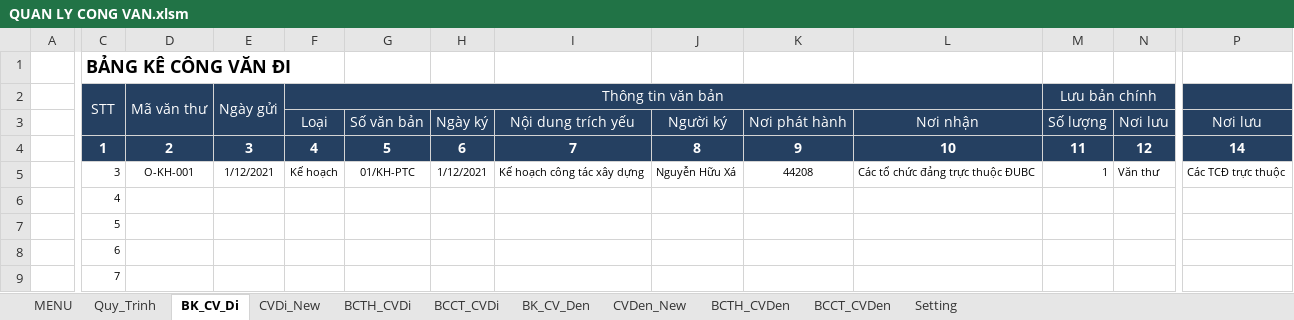
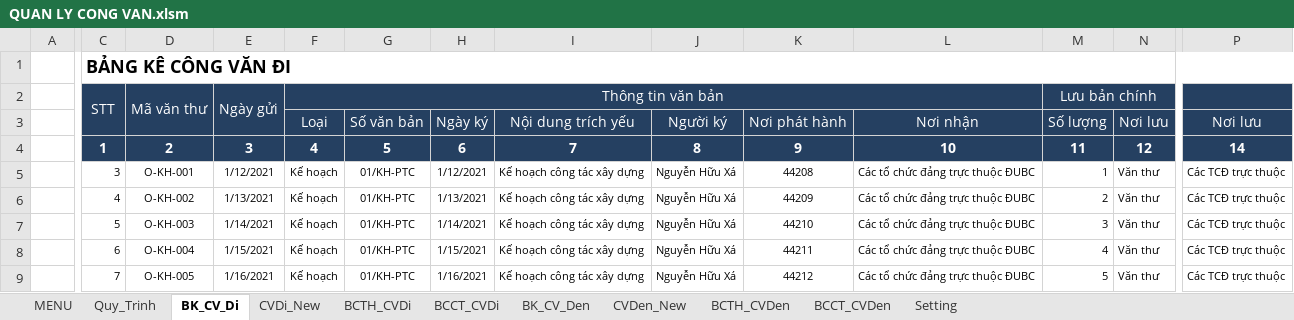
Before and after one commit to khanhn29/quanlydv, an Excel workbook: QUAN LY CONG VAN.xlsm, sheet BK_CV_Di, drawn as a sheet; only a part is shown, gaps mark what is left out; values as stored, in another font and other column widths than the file's, no borders; charts and pictures not drawn; the diff covers the shown part only; the diff names each change by its address in the sheet, - before the commit and + after, or states it on an @@ line.

```diff
--- a/QUAN LY CONG VAN.xlsm (sheet BK_CV_Di)
+++ b/QUAN LY CONG VAN.xlsm (sheet BK_CV_Di)
+C1:P1 merged
-D6: (empty)
+D6: O-KH-002
-E6: (empty)
+E6: 1/13/2021
-F6:F9 (Loại): (empty)
+F6:F9 (Loại): Kế hoạch
-G6:G9 (Số văn bản): (empty)
+G6:G9 (Số văn bản): 01/KH-PTC
-H6 (Ngày ký): (empty)
+H6 (Ngày ký): 1/13/2021
-I6:I9 (Nội dung trích yếu): (empty)
+I6:I9 (Nội dung trích yếu): Kế hoạch công tác xây dựng
-J6:J9 (Người ký): (empty)
+J6:J9 (Người ký): Nguyễn Hữu Xá
-K6 (Nơi phát hành): (empty)
+K6 (Nơi phát hành): 44209
-L6:L9 (Nơi nhận): (empty)
+L6:L9 (Nơi nhận): Các tổ chức đảng trực thuộc ĐUBC
-M6 (Số lượng): (empty)
+M6 (Số lượng): 2
-N6:N9 (Nơi lưu): (empty)
+N6:N9 (Nơi lưu): Văn thư
-P6:P9 (Nơi lưu): (empty)
+P6:P9 (Nơi lưu): Các TCĐ trực thuộc
-D7: (empty)
+D7: O-KH-003
-E7: (empty)
+E7: 1/14/2021
-H7 (Ngày ký): (empty)
+H7 (Ngày ký): 1/14/2021
-K7 (Nơi phát hành): (empty)
+K7 (Nơi phát hành): 44210
-M7 (Số lượng): (empty)
+M7 (Số lượng): 3
-D8: (empty)
+D8: O-KH-004
-E8: (empty)
+E8: 1/15/2021
-H8 (Ngày ký): (empty)
+H8 (Ngày ký): 1/15/2021
-K8 (Nơi phát hành): (empty)
+K8 (Nơi phát hành): 44211
-M8 (Số lượng): (empty)
+M8 (Số lượng): 4
-D9: (empty)
+D9: O-KH-005
-E9: (empty)
+E9: 1/16/2021
-H9 (Ngày ký): (empty)
+H9 (Ngày ký): 1/16/2021
-K9 (Nơi phát hành): (empty)
+K9 (Nơi phát hành): 44212
-M9 (Số lượng): (empty)
+M9 (Số lượng): 5
```
Also changed, not shown: 394 edited cells elsewhere in this sheet, sheet BK_CV_Den, sheet BCTH_CVDi, sheet CVDi_New, formulas that keep their value, charts or pictures, 1 other file.
